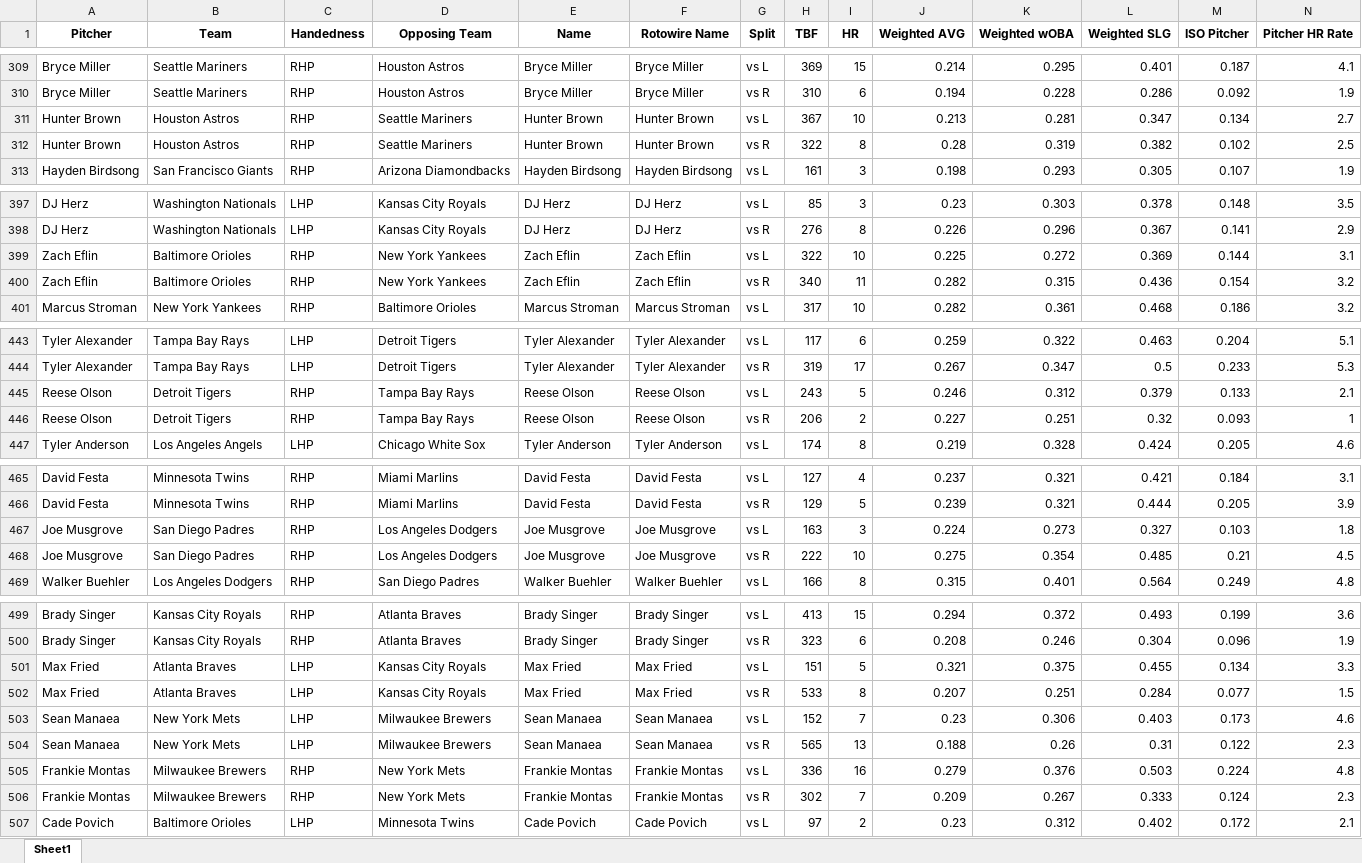
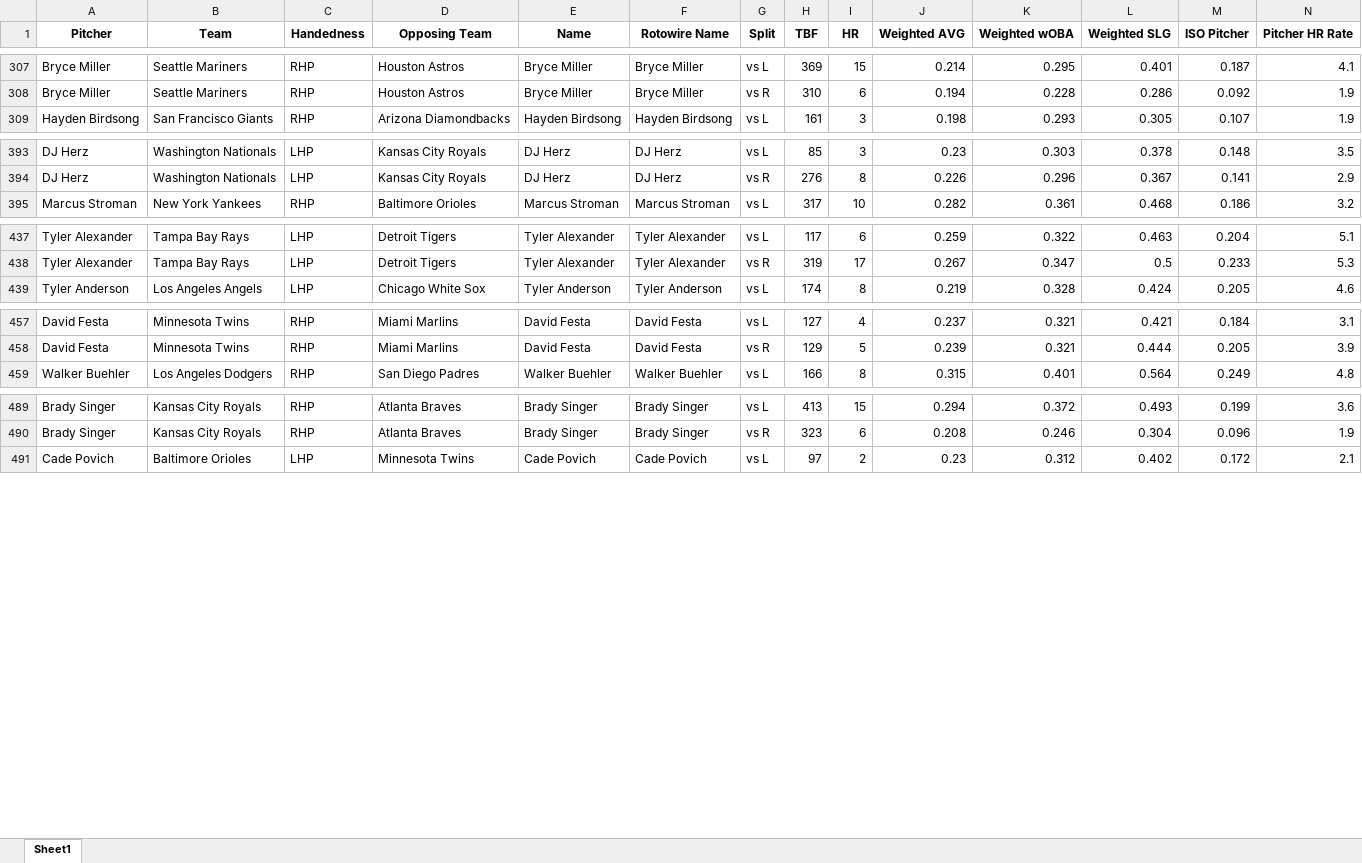
Before and after one commit to mtdewrocks/matchup, an Excel workbook: assets/Season_Aggregated_Pitcher_Statistics.xlsx, sheet Sheet1, drawn as a sheet; only a part is shown, gaps mark what is left out; values as stored, in another font and other column widths than the file's, no borders; removed rows and columns are numbered as before the commit, all else as after; rows hold the shown columns only; the diff covers the shown part only; the diff names each change by its address in the sheet, - before the commit and + after, or states it on an @@ line.

```diff
--- a/assets/Season_Aggregated_Pitcher_Statistics.xlsx (sheet Sheet1)
+++ b/assets/Season_Aggregated_Pitcher_Statistics.xlsx (sheet Sheet1)
-row 311: Hunter Brown | Houston Astros | RHP | Seattle Mariners | Hunter Brown | Hunter Brown | vs L | 367 | 10 | 0.213 | 0.281 | 0.347 | 0.134 | 2.7
-row 312: Hunter Brown | Houston Astros | RHP | Seattle Mariners | Hunter Brown | Hunter Brown | vs R | 322 | 8 | 0.28 | 0.319 | 0.382 | 0.102 | 2.5
-row 399: Zach Eflin | Baltimore Orioles | RHP | New York Yankees | Zach Eflin | Zach Eflin | vs L | 322 | 10 | 0.225 | 0.272 | 0.369 | 0.144 | 3.1
-row 400: Zach Eflin | Baltimore Orioles | RHP | New York Yankees | Zach Eflin | Zach Eflin | vs R | 340 | 11 | 0.282 | 0.315 | 0.436 | 0.154 | 3.2
-row 445: Reese Olson | Detroit Tigers | RHP | Tampa Bay Rays | Reese Olson | Reese Olson | vs L | 243 | 5 | 0.246 | 0.312 | 0.379 | 0.133 | 2.1
-row 446: Reese Olson | Detroit Tigers | RHP | Tampa Bay Rays | Reese Olson | Reese Olson | vs R | 206 | 2 | 0.227 | 0.251 | 0.32 | 0.093 | 1
-row 467: Joe Musgrove | San Diego Padres | RHP | Los Angeles Dodgers | Joe Musgrove | Joe Musgrove | vs L | 163 | 3 | 0.224 | 0.273 | 0.327 | 0.103 | 1.8
-row 468: Joe Musgrove | San Diego Padres | RHP | Los Angeles Dodgers | Joe Musgrove | Joe Musgrove | vs R | 222 | 10 | 0.275 | 0.354 | 0.485 | 0.21 | 4.5
-row 501: Max Fried | Atlanta Braves | LHP | Kansas City Royals | Max Fried | Max Fried | vs L | 151 | 5 | 0.321 | 0.375 | 0.455 | 0.134 | 3.3
-row 502: Max Fried | Atlanta Braves | LHP | Kansas City Royals | Max Fried | Max Fried | vs R | 533 | 8 | 0.207 | 0.251 | 0.284 | 0.077 | 1.5
-row 503: Sean Manaea | New York Mets | LHP | Milwaukee Brewers | Sean Manaea | Sean Manaea | vs L | 152 | 7 | 0.23 | 0.306 | 0.403 | 0.173 | 4.6
-row 504: Sean Manaea | New York Mets | LHP | Milwaukee Brewers | Sean Manaea | Sean Manaea | vs R | 565 | 13 | 0.188 | 0.26 | 0.31 | 0.122 | 2.3
-row 505: Frankie Montas | Milwaukee Brewers | RHP | New York Mets | Frankie Montas | Frankie Montas | vs L | 336 | 16 | 0.279 | 0.376 | 0.503 | 0.224 | 4.8
-row 506: Frankie Montas | Milwaukee Brewers | RHP | New York Mets | Frankie Montas | Frankie Montas | vs R | 302 | 7 | 0.209 | 0.267 | 0.333 | 0.124 | 2.3
```
Also changed, not shown: 16 added rows and 2 removed rows elsewhere in this sheet, assets/Combined_Daily_Data.xlsx, assets/Last_Week_Stats.xlsx, 7 other files.
